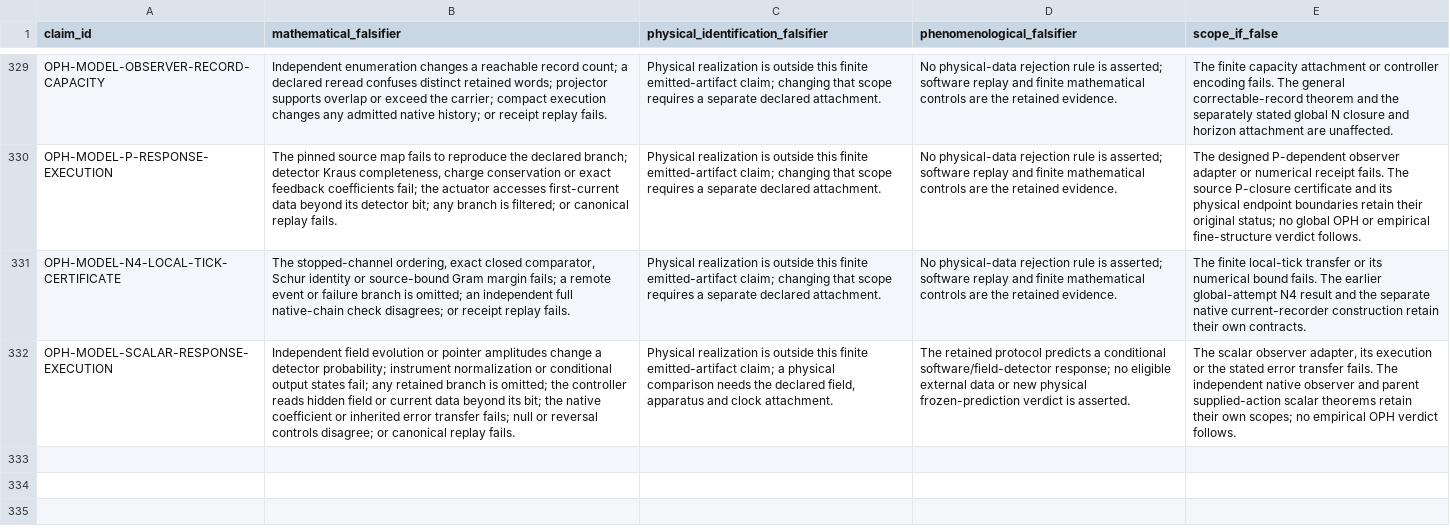
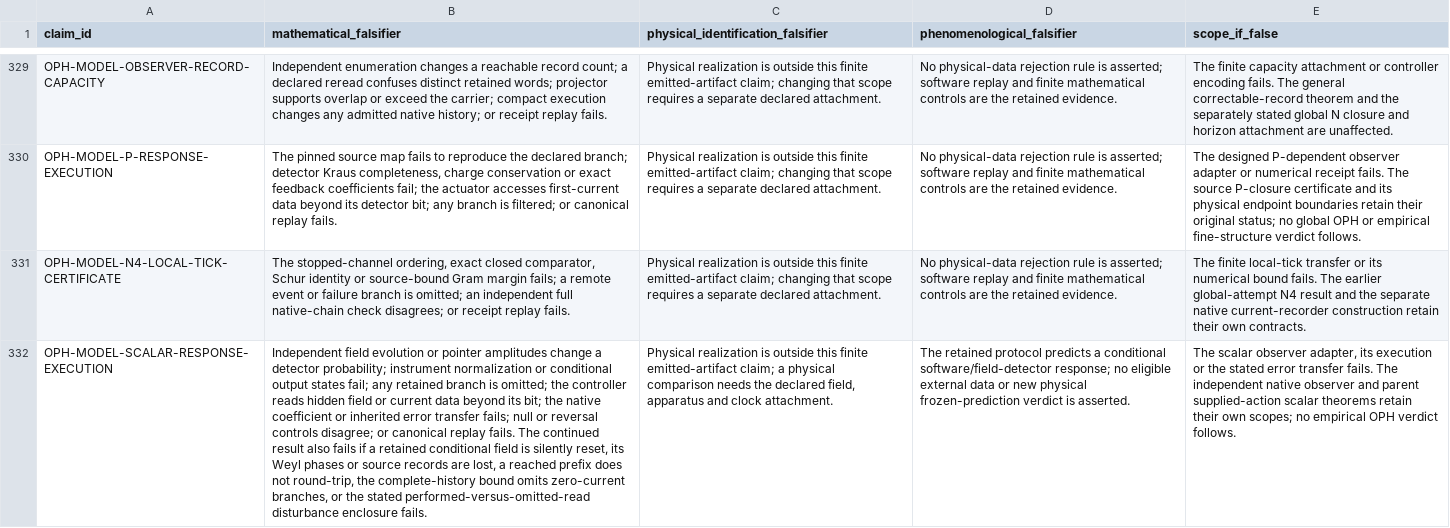
Before and after one commit to Arithmon/observer-patch-holography, a CSV file: claims/falsification_matrix.csv, drawn as a sheet; only a part is shown, gaps mark what is left out; the diff names each change by its address in the sheet, - before the commit and + after, or states it on an @@ line.

```diff
--- a/claims/falsification_matrix.csv
+++ b/claims/falsification_matrix.csv
-B332 (mathematical_falsifier): …replay fails.
+B332 (mathematical_falsifier): …replay fails. The continued result also fails if a retained conditional field is silently reset, its Weyl phases or source records are lost, a reached prefix does not round-trip, the complete-history bound omits zero-current branches, or the stated performed-versus-omitted-read disturbance enclosure fails.
```
Also changed, not shown: claims/novelty_matrix.csv, 7 other files.
